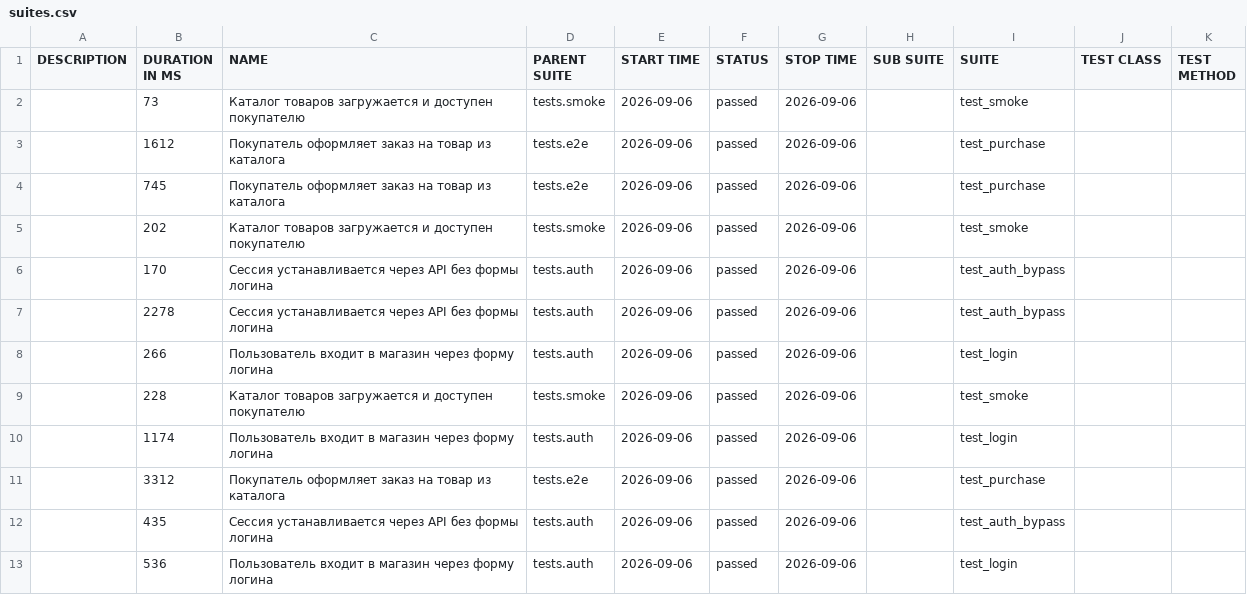
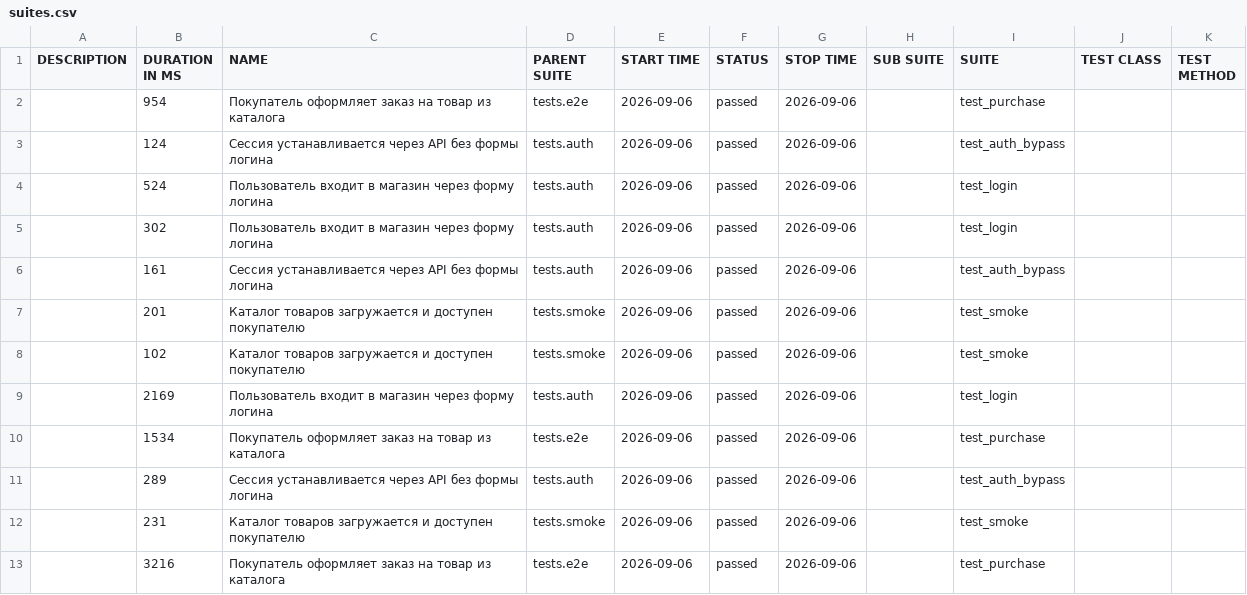
Before and after one commit to Sslonikq/juice-shop-ui-e2e, a CSV file: data/suites.csv, drawn as a sheet.

```diff
--- a/data/suites.csv
+++ b/data/suites.csv
@@ -1,13 +1,13 @@
 "DESCRIPTION","DURATION IN MS","NAME","PARENT SUITE","START TIME","STATUS","STOP TIME","SUB SUITE","SUITE","TEST CLASS","TEST METHOD"
-"","73","Каталог товаров загружается и доступен покупателю","tests.smoke","2026-09-06","passed","2026-09-06","","test_smoke","",""
-"","1612","Покупатель оформляет заказ на товар из каталога","tests.e2e","2026-09-06","passed","2026-09-06","","test_purchase","",""
-"","745","Покупатель оформляет заказ на товар из каталога","tests.e2e","2026-09-06","passed","2026-09-06","","test_purchase","",""
-"","202","Каталог товаров загружается и доступен покупателю","tests.smoke","2026-09-06","passed","2026-09-06","","test_smoke","",""
-"","170","Сессия устанавливается через API без формы логина","tests.auth","2026-09-06","passed","2026-09-06","","test_auth_bypass","",""
-"","2278","Сессия устанавливается через API без формы логина","tests.auth","2026-09-06","passed","2026-09-06","","test_auth_bypass","",""
-"","266","Пользователь входит в магазин через форму логина","tests.auth","2026-09-06","passed","2026-09-06","","test_login","",""
-"","228","Каталог товаров загружается и доступен покупателю","tests.smoke","2026-09-06","passed","2026-09-06","","test_smoke","",""
-"","1174","Пользователь входит в магазин через форму логина","tests.auth","2026-09-06","passed","2026-09-06","","test_login","",""
-"","3312","Покупатель оформляет заказ на товар из каталога","tests.e2e","2026-09-06","passed","2026-09-06","","test_purchase","",""
-"","435","Сессия устанавливается через API без формы логина","tests.auth","2026-09-06","passed","2026-09-06","","test_auth_bypass","",""
-"","536","Пользователь входит в магазин через форму логина","tests.auth","2026-09-06","passed","2026-09-06","","test_login","",""
+"","954","Покупатель оформляет заказ на товар из каталога","tests.e2e","2026-09-06","passed","2026-09-06","","test_purchase","",""
+"","124","Сессия устанавливается через API без формы логина","tests.auth","2026-09-06","passed","2026-09-06","","test_auth_bypass","",""
+"","524","Пользователь входит в магазин через форму логина","tests.auth","2026-09-06","passed","2026-09-06","","test_login","",""
+"","302","Пользователь входит в магазин через форму логина","tests.auth","2026-09-06","passed","2026-09-06","","test_login","",""
+"","161","Сессия устанавливается через API без формы логина","tests.auth","2026-09-06","passed","2026-09-06","","test_auth_bypass","",""
+"","201","Каталог товаров загружается и доступен покупателю","tests.smoke","2026-09-06","passed","2026-09-06","","test_smoke","",""
+"","102","Каталог товаров загружается и доступен покупателю","tests.smoke","2026-09-06","passed","2026-09-06","","test_smoke","",""
+"","2169","Пользователь входит в магазин через форму логина","tests.auth","2026-09-06","passed","2026-09-06","","test_login","",""
+"","1534","Покупатель оформляет заказ на товар из каталога","tests.e2e","2026-09-06","passed","2026-09-06","","test_purchase","",""
+"","289","Сессия устанавливается через API без формы логина","tests.auth","2026-09-06","passed","2026-09-06","","test_auth_bypass","",""
+"","231","Каталог товаров загружается и доступен покупателю","tests.smoke","2026-09-06","passed","2026-09-06","","test_smoke","",""
+"","3216","Покупатель оформляет заказ на товар из каталога","tests.e2e","2026-09-06","passed","2026-09-06","","test_purchase","",""
```
Also changed, not shown: data/behaviors.csv, 44 other files.
